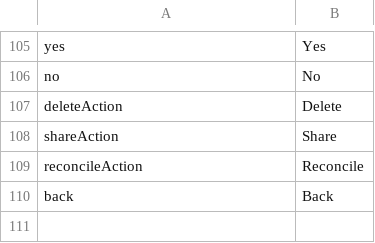
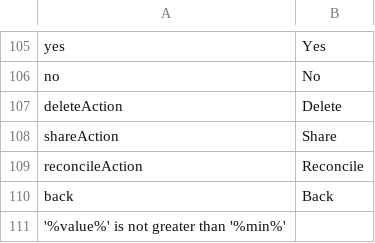
Before and after one commit to krevindiou/bagheera, a CSV file: application/languages/en_US.csv, drawn as a sheet; only a part is shown, gaps mark what is left out; the diff names each change by its address in the sheet, - before the commit and + after, or states it on an @@ line.

```diff
--- a/application/languages/en_US.csv
+++ b/application/languages/en_US.csv
+row 111: '%value%' is not greater than '%min%'
```
Also changed, not shown: 1 other file.
